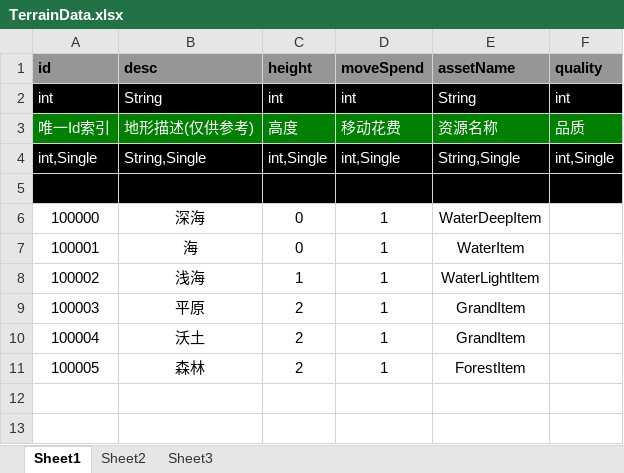
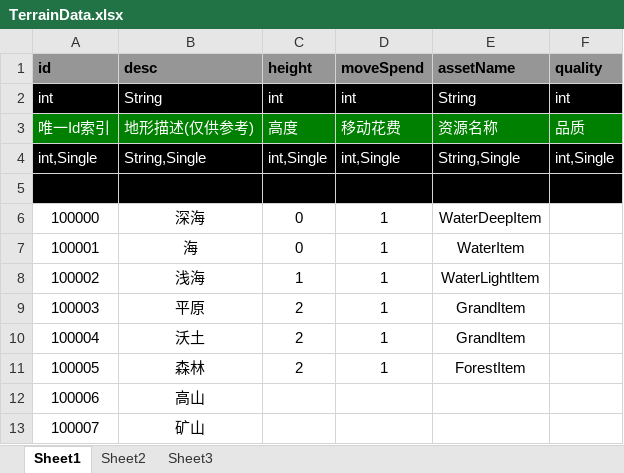
Before and after one commit to hu-bingbing/TestPolyDemo, an Excel workbook: aboutData/TerrainData.xlsx, sheet Sheet1, drawn as a sheet; values as stored, in another font and other column widths than the file's, no borders; the diff names each change by its address in the sheet, - before the commit and + after, or states it on an @@ line.

```diff
--- a/aboutData/TerrainData.xlsx (sheet Sheet1)
+++ b/aboutData/TerrainData.xlsx (sheet Sheet1)
+row 12: 100006 | 高山
+row 13: 100007 | 矿山
```
Also changed, not shown: aboutData/ConstantData.xlsx, 规范文档/Poly数据表规范.xlsx, 24 other files.
